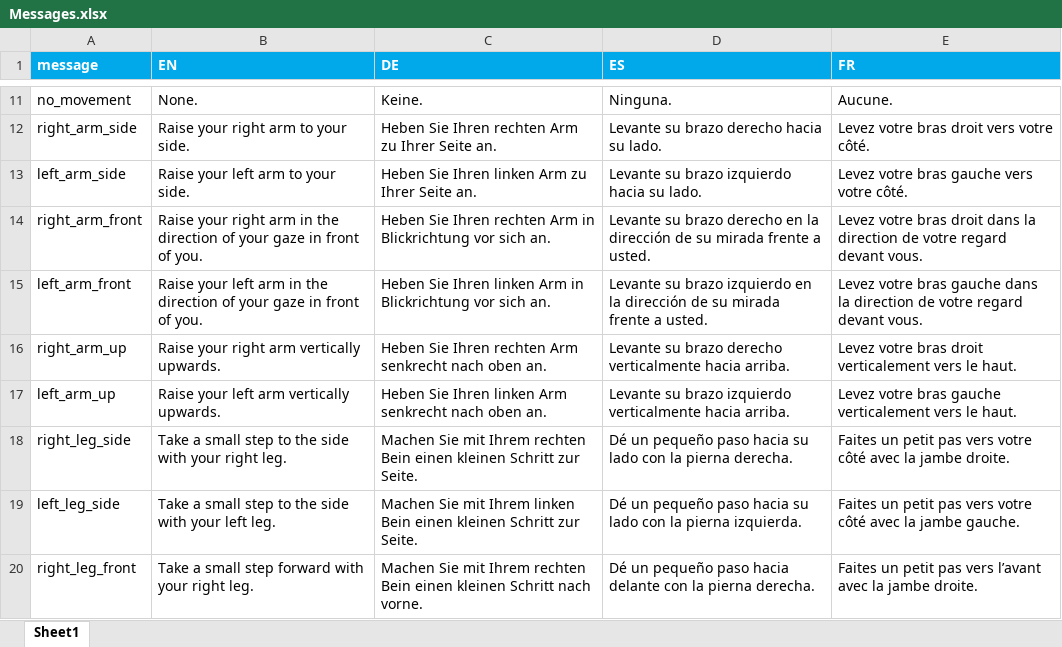
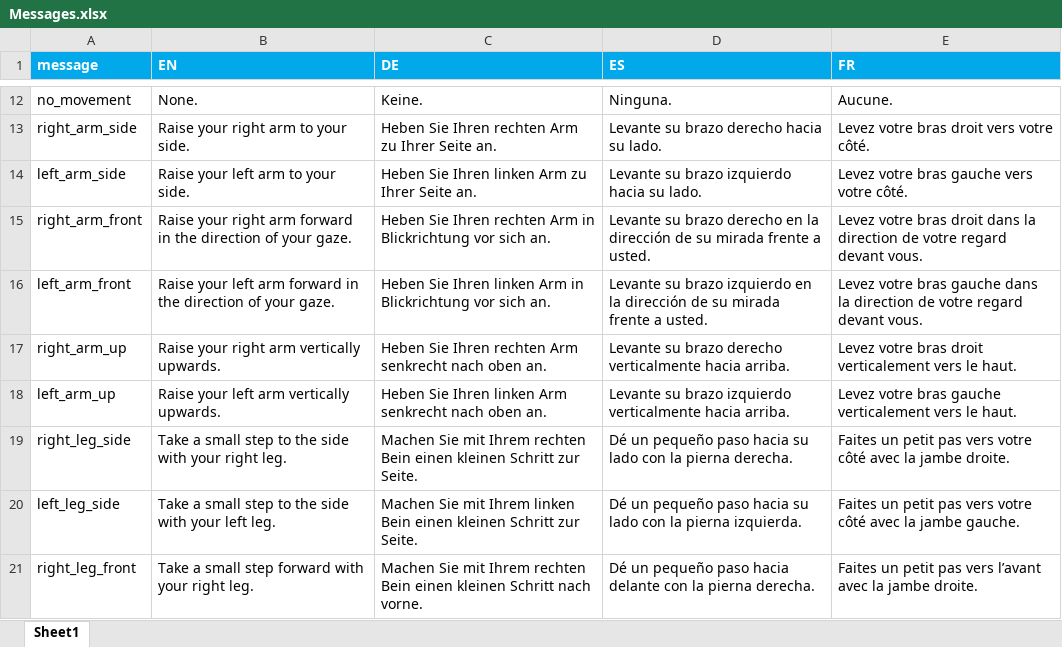
Before and after one commit to carlacz/FPJT, an Excel workbook: PsychoPy-online/fpjt_files/Messages.xlsx, sheet Sheet1, drawn as a sheet; only a part is shown, gaps mark what is left out; values as stored, in another font and other column widths than the file's, no borders; addresses are those after the commit; the diff covers the shown part only; the diff names each change by its address in the sheet, - before the commit and + after, or states it on an @@ line.

```diff
--- a/PsychoPy-online/fpjt_files/Messages.xlsx (sheet Sheet1)
+++ b/PsychoPy-online/fpjt_files/Messages.xlsx (sheet Sheet1)
-B15 (EN): …right arm in the direction of your gaze in front of you.
+B15 (EN): …right arm forward in the direction of your gaze.
-B16 (EN): …left arm in the direction of your gaze in front of you.
+B16 (EN): …left arm forward in the direction of your gaze.
```
Also changed, not shown: 15 added rows and 2 edited cells elsewhere in this sheet, PsychoPy-online/Language_localiser.xlsx, 1 other file.
